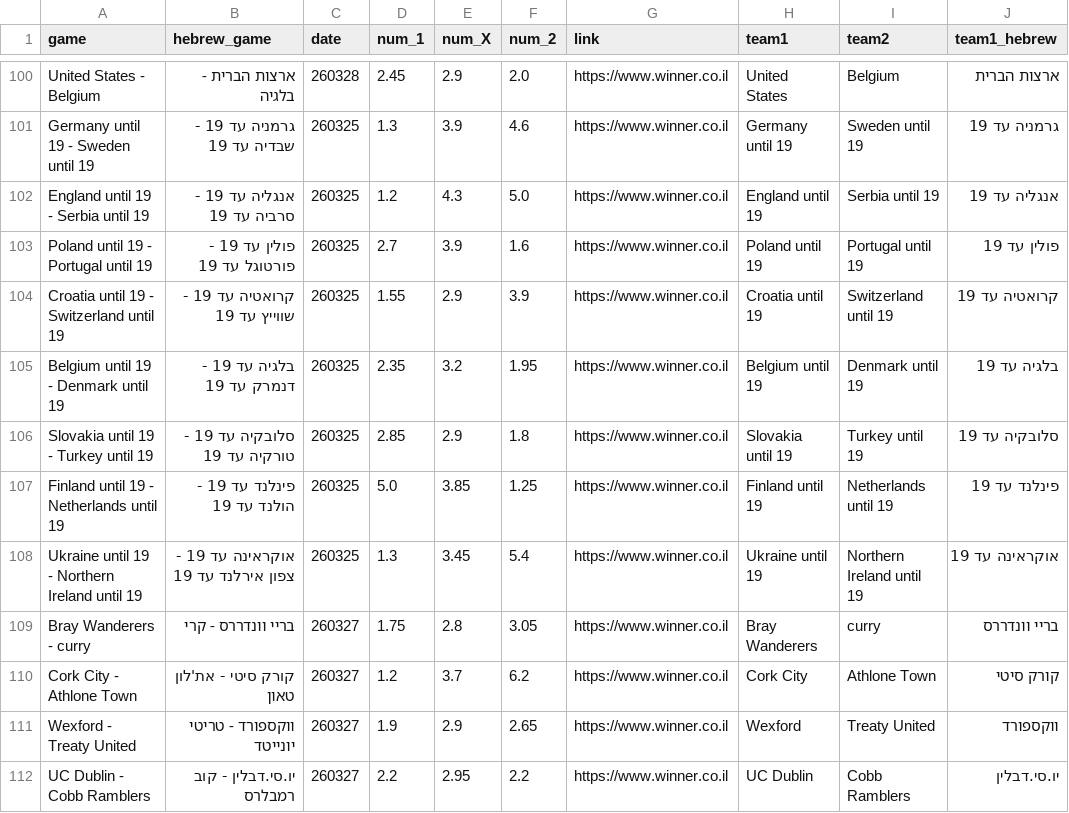
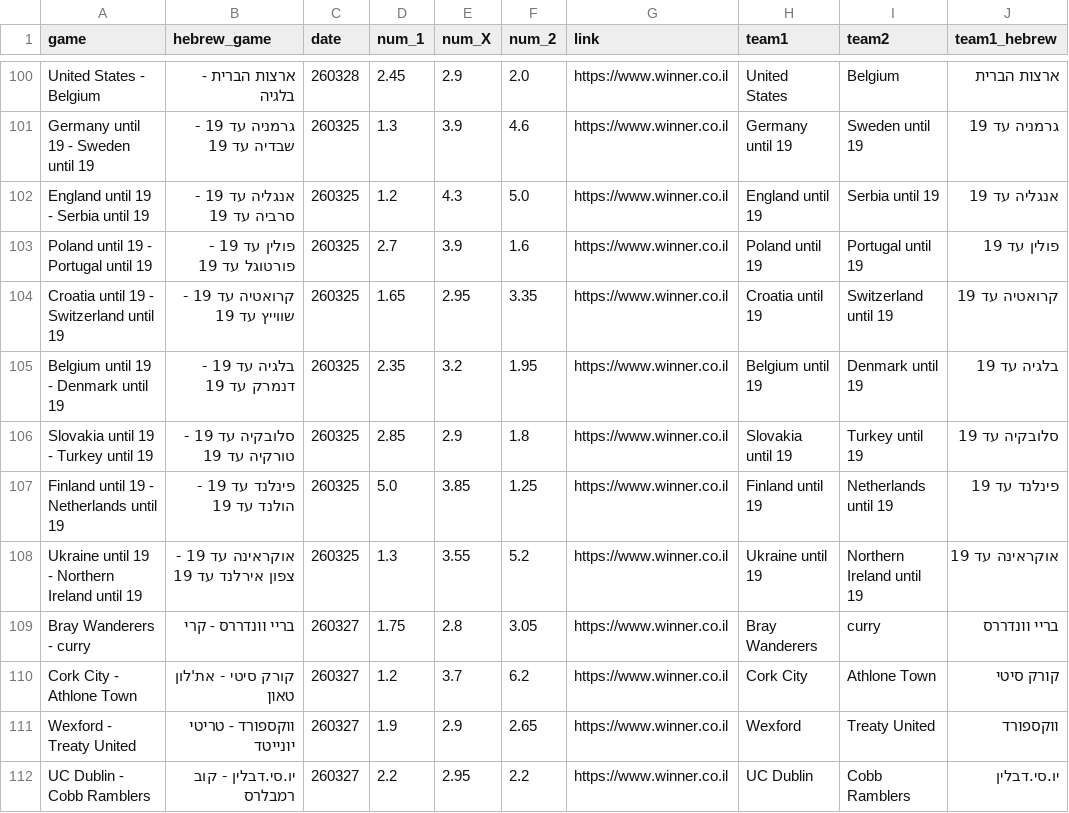
Before and after one commit to roie058/barburi_bot, a CSV file: logs/winner_matches.csv, drawn as a sheet; only a part is shown, gaps mark what is left out; the diff covers the shown part only; the diff names each change by its address in the sheet, - before the commit and + after, or states it on an @@ line.

```diff
--- a/logs/winner_matches.csv
+++ b/logs/winner_matches.csv
-D104 (num_1): 1.55
+D104 (num_1): 1.65
-E104 (num_X): 2.9
+E104 (num_X): 2.95
-F104 (num_2): 3.9
+F104 (num_2): 3.35
-E108 (num_X): 3.45
+E108 (num_X): 3.55
-F108 (num_2): 5.4
+F108 (num_2): 5.2
```
Also changed, not shown: 3 added rows, 3 removed rows and 35 edited cells elsewhere in this file, pinnacle_all_matches.csv, 7 other files.
